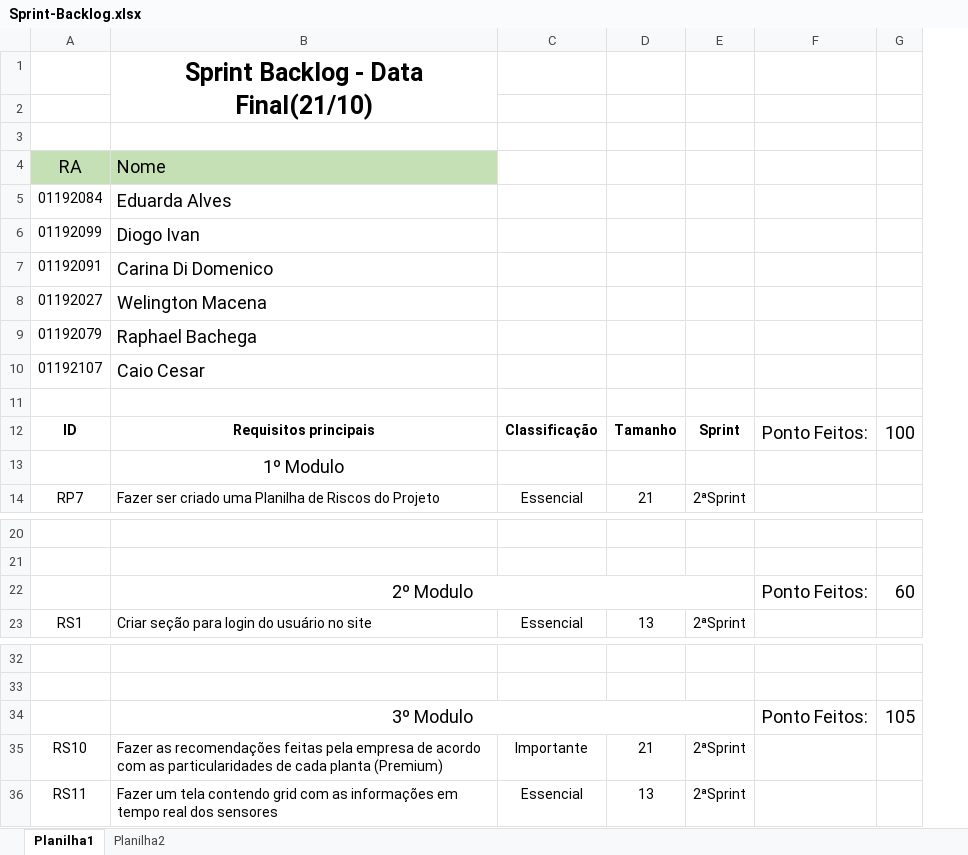
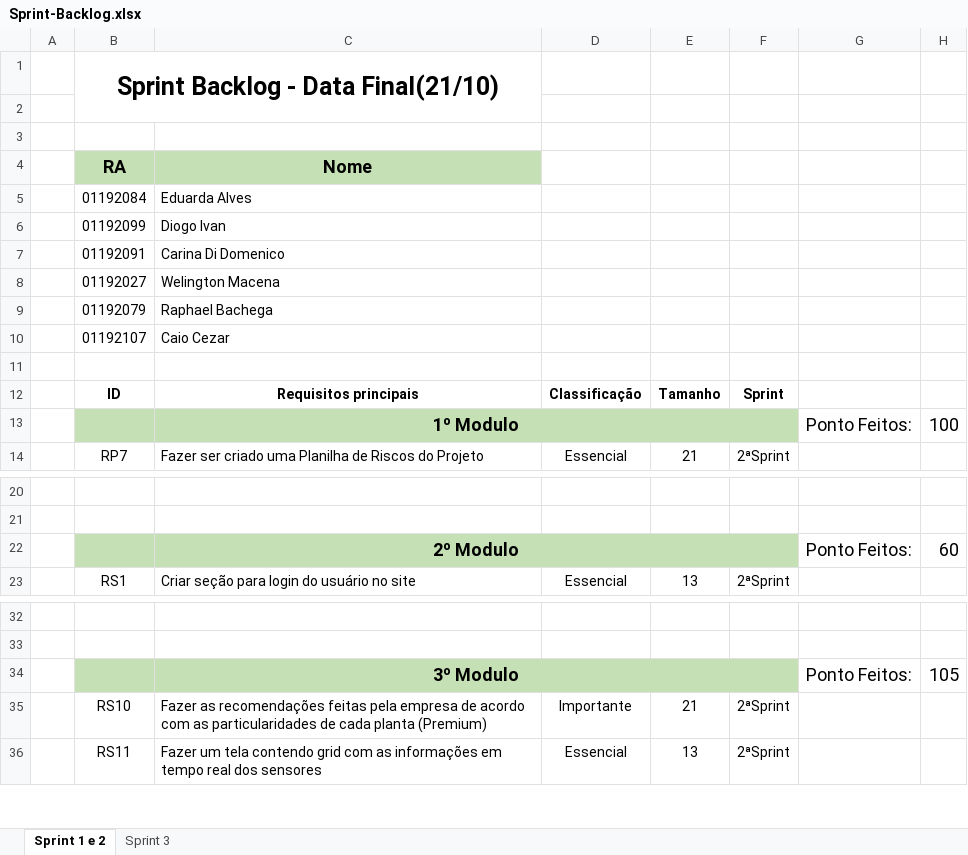
Before and after one commit to carinadidomenico/Plant.ai, an Excel workbook: documentacao/Documentação/Backlog/Sprint-Backlog.xlsx, sheet Sprint 1 e 2, drawn as a sheet; only a part is shown, gaps mark what is left out; values as stored, in another font and other column widths than the file's, no borders; removed rows and columns are numbered as before the commit, all else as after; the diff names each change by its address in the sheet, - before the commit and + after, or states it on an @@ line.

```diff
--- a/documentacao/Documentação/Backlog/Sprint-Backlog.xlsx (sheet Sprint 1 e 2)
+++ b/documentacao/Documentação/Backlog/Sprint-Backlog.xlsx (sheet Sprint 1 e 2)
-sheet tab: Planilha1
+sheet tab: Sprint 1 e 2
-sheet tab: Planilha2
+sheet tab: Sprint 3
+column A, empty
-row 1:  | Sprint Backlog - Data Final(21/10)
+row 1:  | Sprint Backlog - Data Final(21/10)
-B4:C4 bold: off
+B4:C4 bold: on
-C4 alignment: left
+C4 alignment: center
@@ C5:C10 text size: smaller @@
-C10: Caio Cesar
+C10: Caio Cezar
-G12: Ponto Feitos:
+G12: (empty)
-H12: 100
+H12: (empty)
-row 13:  | 1º Modulo
+row 13:  |  | 1º Modulo |  |  |  | Ponto Feitos: | 100
-B22:F22 fill: none
+B22:F22 fill: #C5E0B4
-C22 bold: off
+C22 bold: on
-B34:F34 fill: none
+B34:F34 fill: #C5E0B4
-C34 bold: off
+C34 bold: on
```
Also changed, not shown: sheet Sprint 3, formulas that keep their value, documentacao/Documentação/Planilha de riscos/Planilha de riscos.xlsx.
